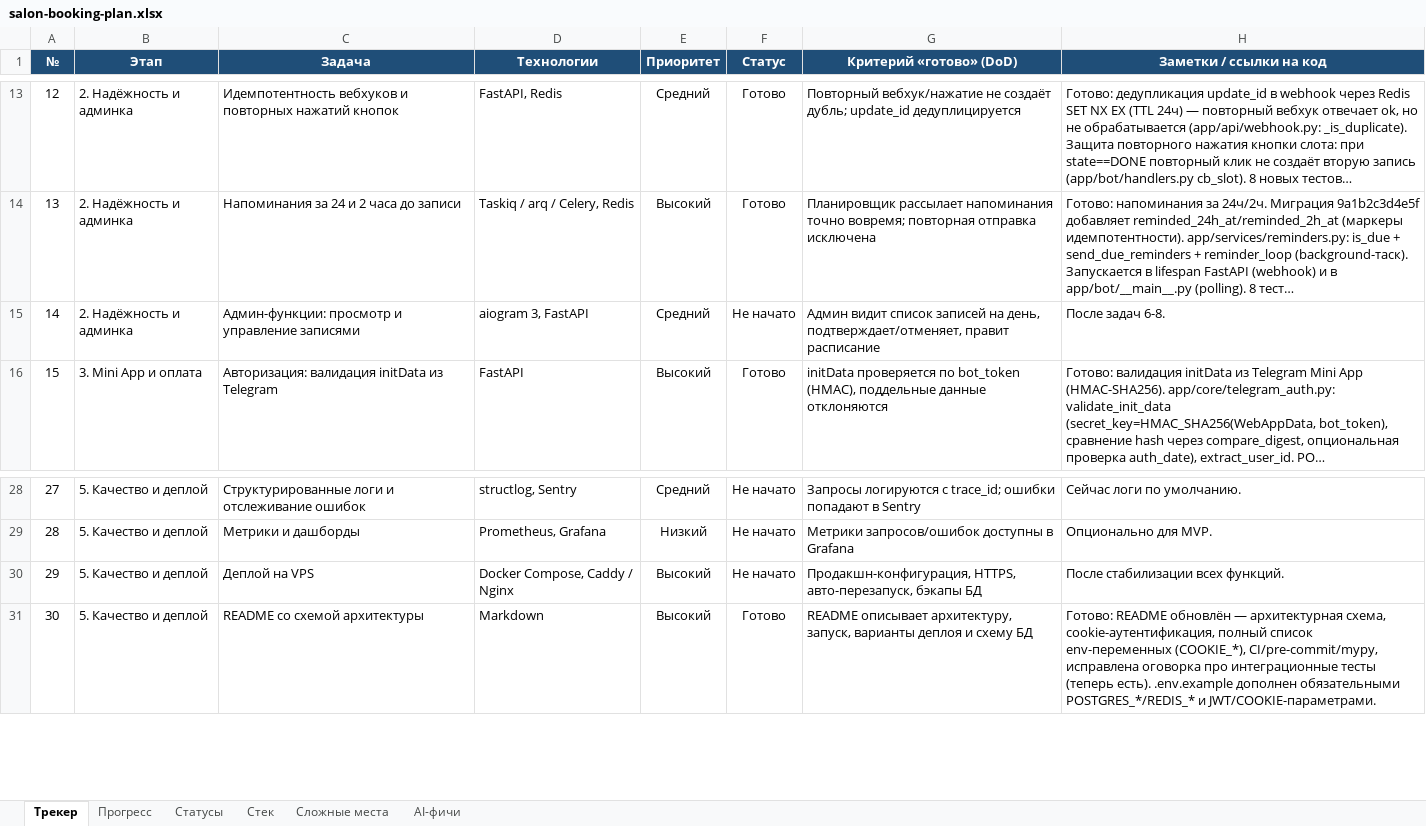
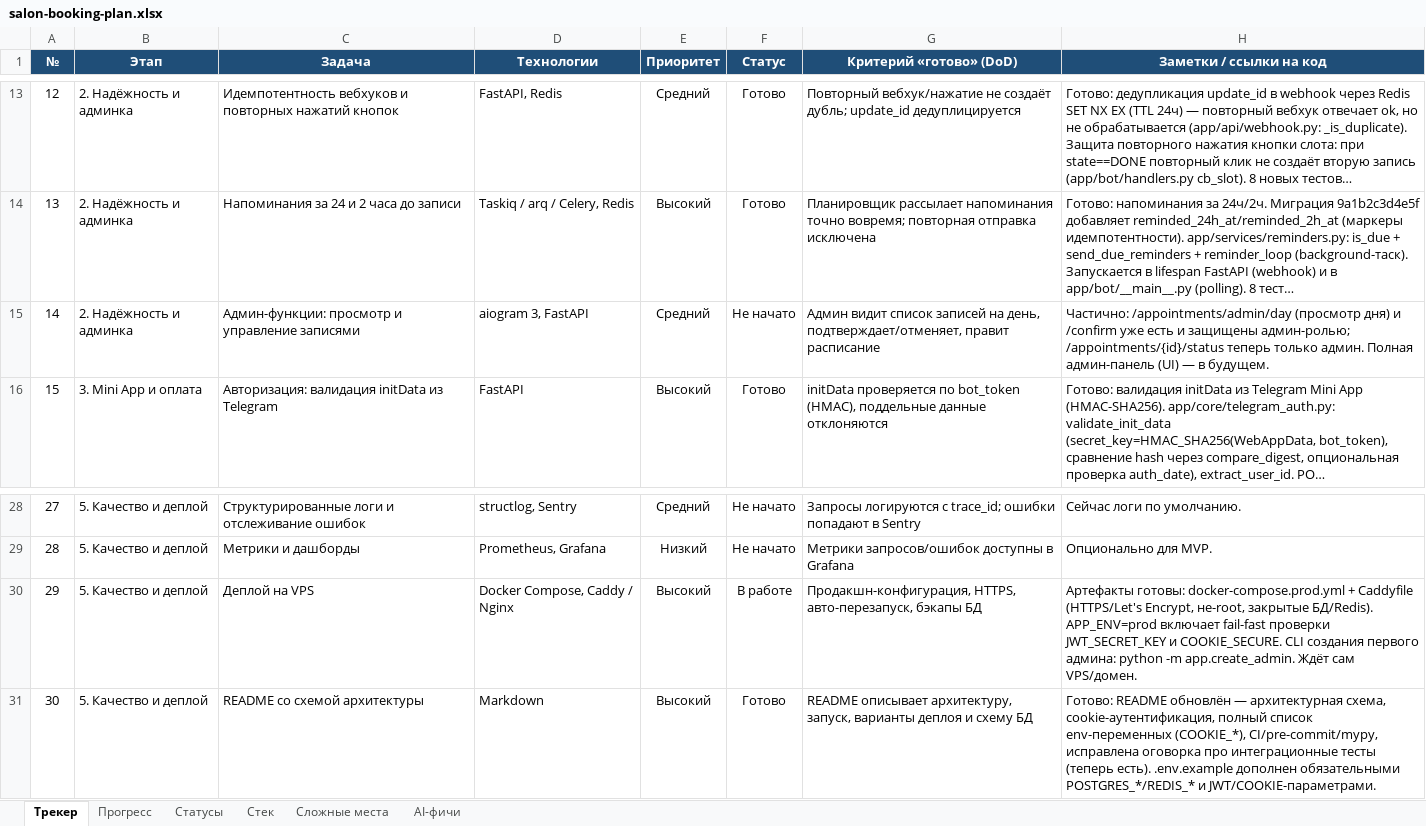
Before and after one commit to KNA777/Salon_Blondinky_Booking, an Excel workbook: salon-booking-plan.xlsx, sheet Трекер, drawn as a sheet; only a part is shown, gaps mark what is left out; long unchanged cells end in …; values as stored, in another font and other column widths than the file's, no borders; conditional formats not drawn; the diff names each change by its address in the sheet, - before the commit and + after, or states it on an @@ line.

Commit message:
feat: полная реализация salon-booking плана
- типизация (mypy) и docstring во всех app-модулях
- CI-пайплайн (.github/workflows/ci.yml)
- pre-commit конфиг, README, SECURITY.md, PRODUCT.md
- production-деплой: docker-compose.prod.yml, Caddyfile
- create_admin скрипт, конфиг и db_context_manager
- репозитории/мапперы/schemas типизация
- integration и unit тесты

```diff
--- a/salon-booking-plan.xlsx (sheet Трекер)
+++ b/salon-booking-plan.xlsx (sheet Трекер)
-H15 (Заметки / ссылки на код): После задач 6-8.
+H15 (Заметки / ссылки на код): Частично: /appointments/admin/day (просмотр дня) и /confirm уже есть и защищены админ-ролью; /appointments/{id}/status теперь только админ. Полная админ-панель (UI) — в будущем.
-F30 (Статус): Не начато
+F30 (Статус): В работе
-H30 (Заметки / ссылки на код): После стабилизации всех функций.
+H30 (Заметки / ссылки на код): Артефакты готовы: docker-compose.prod.yml + Caddyfile (HTTPS/Let's Encrypt, не-root, закрытые БД/Redis). APP_ENV=prod включает fail-fast проверки JWT_SECRET_KEY и COOKIE_SECURE. CLI создания первого админа: python -m app.create_admin. Ждёт сам VPS/домен.
```
Also changed, not shown: 39 other files.
